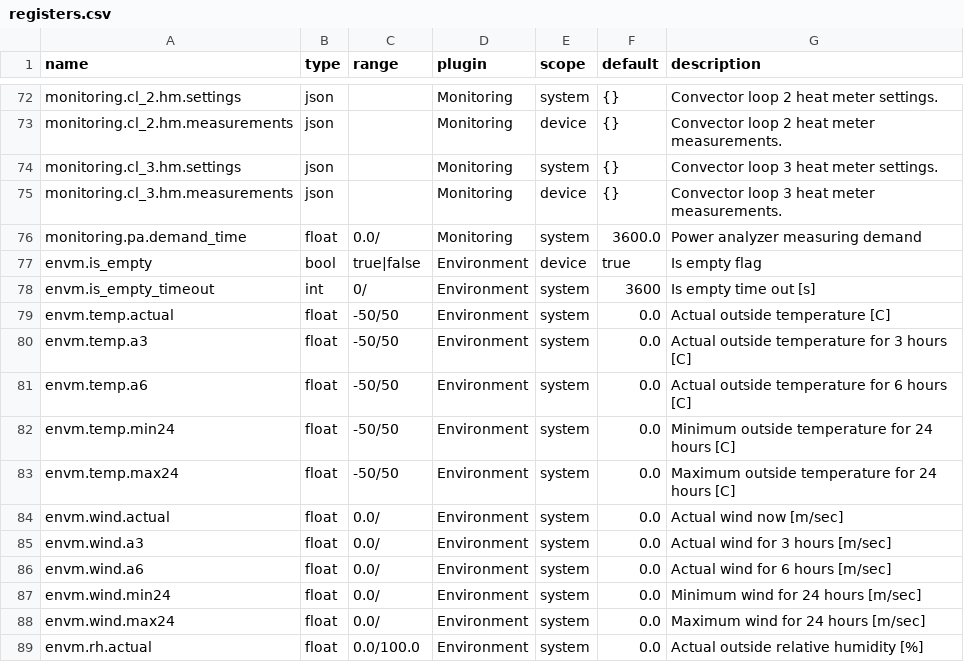
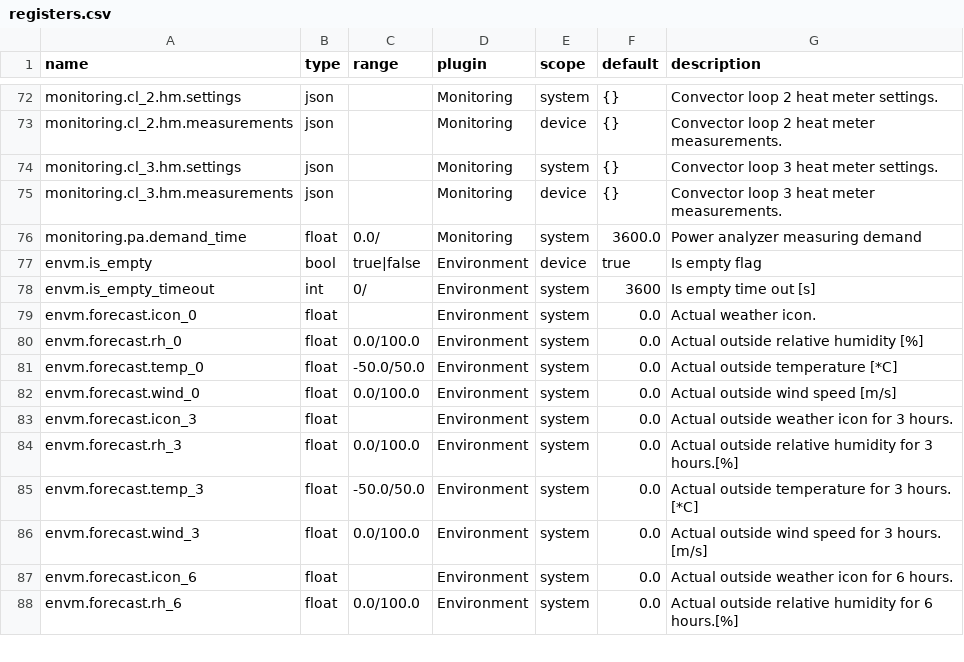
Before and after one commit to bgerp/ztm, a CSV file: registers.csv, drawn as a sheet; only a part is shown, gaps mark what is left out; the diff covers the shown part only.

Commit message:
Update weather registers

```diff
--- a/registers.csv
+++ b/registers.csv
@@ -78,12 +78,11 @@
 "envm.is_empty_timeout","int","0/","Environment","system",3600,"Is empty time out [s]"
-"envm.temp.actual","float","-50/50","Environment","system",0.0,"Actual outside temperature [C]"
-"envm.temp.a3","float","-50/50","Environment","system",0.0,"Actual outside temperature for 3 hours [C]"
-"envm.temp.a6","float","-50/50","Environment","system",0.0,"Actual outside temperature for 6 hours [C]"
-"envm.temp.min24","float","-50/50","Environment","system",0.0,"Minimum outside temperature for 24 hours [C]"
-"envm.temp.max24","float","-50/50","Environment","system",0.0,"Maximum outside temperature for 24 hours [C]"
-"envm.wind.actual","float","0.0/","Environment","system",0.0,"Actual wind now [m/sec]"
-"envm.wind.a3","float","0.0/","Environment","system",0.0,"Actual wind for 3 hours [m/sec]"
-"envm.wind.a6","float","0.0/","Environment","system",0.0,"Actual wind for 6 hours [m/sec]"
-"envm.wind.min24","float","0.0/","Environment","system",0.0,"Minimum wind for 24 hours [m/sec]"
-"envm.wind.max24","float","0.0/","Environment","system",0.0,"Maximum wind for 24 hours [m/sec]"
-"envm.rh.actual","float","0.0/100.0","Environment","system",0.0,"Actual outside relative humidity [%]"
+"envm.forecast.icon_0","float","","Environment","system",0.0,"Actual weather icon."
+"envm.forecast.rh_0","float","0.0/100.0","Environment","system",0.0,"Actual outside relative humidity [%]"
+"envm.forecast.temp_0","float","-50.0/50.0","Environment","system",0.0,"Actual outside temperature [*C]"
+"envm.forecast.wind_0","float","0.0/100.0","Environment","system",0.0,"Actual outside wind speed [m/s]"
+"envm.forecast.icon_3","float","","Environment","system",0.0,"Actual outside weather icon for 3 hours."
+"envm.forecast.rh_3","float","0.0/100.0","Environment","system",0.0,"Actual outside relative humidity for 3 hours.[%]"
+"envm.forecast.temp_3","float","-50.0/50.0","Environment","system",0.0,"Actual outside temperature for 3 hours. [*C]"
+"envm.forecast.wind_3","float","0.0/100.0","Environment","system",0.0,"Actual outside wind speed for 3 hours. [m/s]"
+"envm.forecast.icon_6","float","","Environment","system",0.0,"Actual outside weather icon for 6 hours."
+"envm.forecast.rh_6","float","0.0/100.0","Environment","system",0.0,"Actual outside relative humidity for 6 hours.[%]"
```
Also changed, not shown: 14 edited cells elsewhere in this file, 1 other file.
